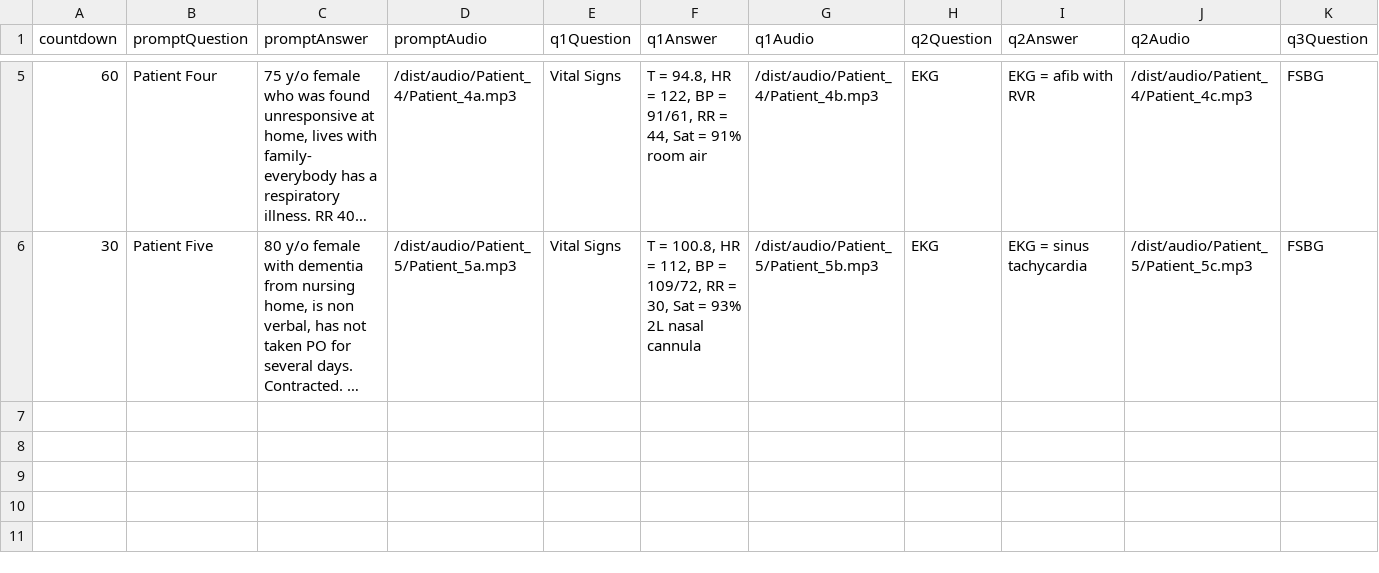
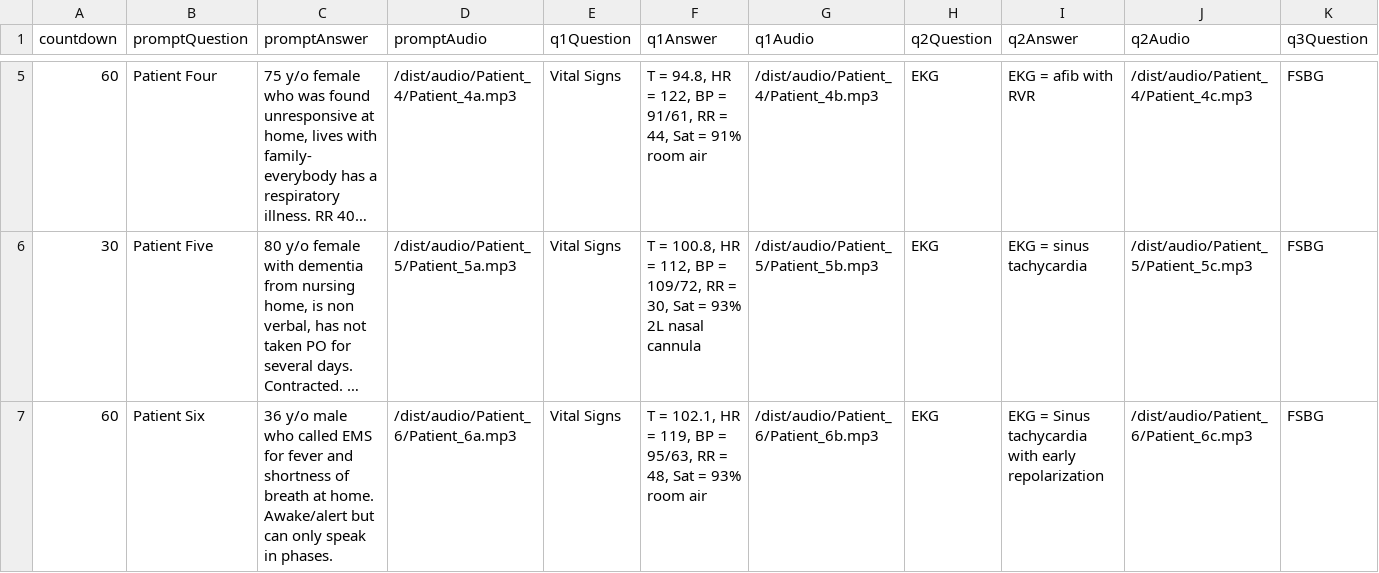
Before and after one commit to ccnmtl/austere-med-interactives, a CSV file: data/triage.csv, drawn as a sheet; only a part is shown, gaps mark what is left out; long unchanged cells end in …; rows hold the shown columns only; the diff names each change by its address in the sheet, - before the commit and + after, or states it on an @@ line.

Commit message:
Patient 6 data

```diff
--- a/data/triage.csv
+++ b/data/triage.csv
+row 7: 60 | Patient Six | 36 y/o male who called EMS for fever and shortness of breath at home. Awake/alert but can only speak in phases. | /dist/audio/Patient_6/Patient_6a.mp3 | Vital Signs | T = 102.1, HR = 119, BP = 95/63, RR = 48, Sat = 93% room air | /dist/audio/Patient_6/Patient_6b.mp3 | EKG | EKG = Sinus tachycardia with early repolarization | /dist/audio/Patient_6/Patient_6c.mp3 | FSBG
```
